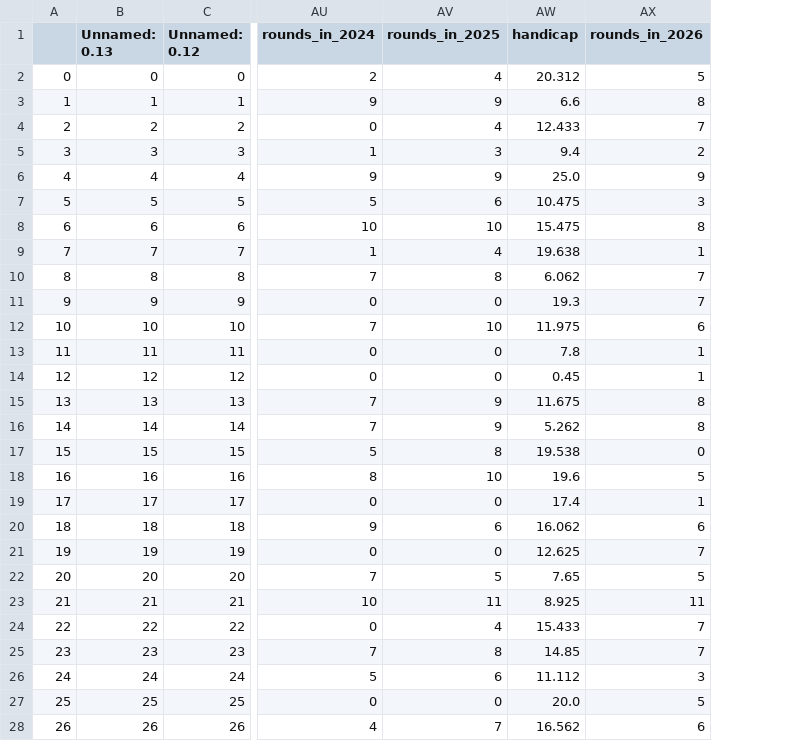
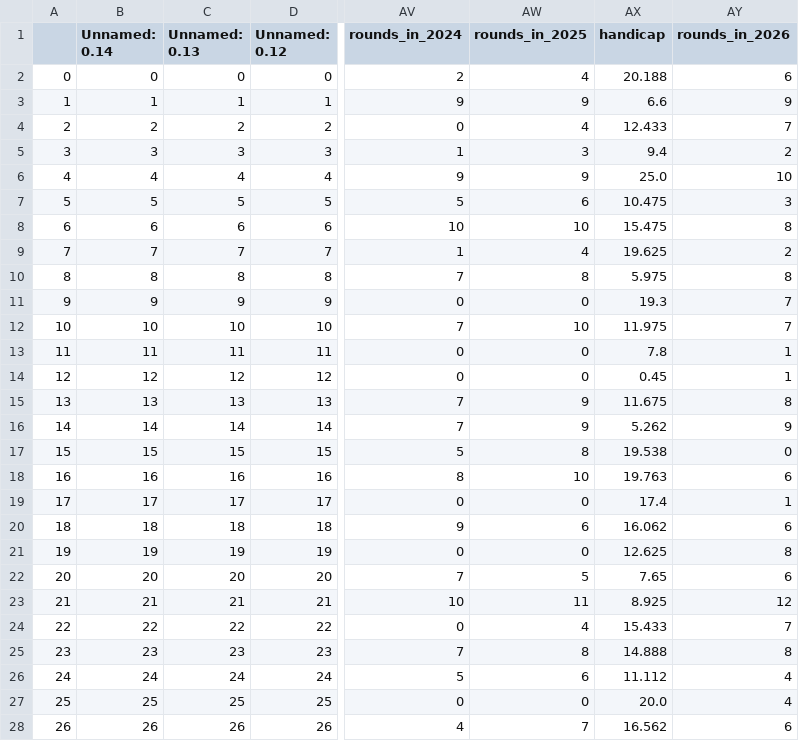
Before and after one commit to kevinekruse/berry-hill, a CSV file: src/data/BerryHillRoster_Latest.csv, drawn as a sheet; only a part is shown, gaps mark what is left out; addresses are those after the commit; the diff covers the shown part only; the diff names each change by its address in the sheet, - before the commit and + after, or states it on an @@ line.

```diff
--- a/src/data/BerryHillRoster_Latest.csv
+++ b/src/data/BerryHillRoster_Latest.csv
+column B (Unnamed: 0.14), rows 2-28: 0 | 1 | 2 | 3 | 4 | 5 | 6 | 7 | 8 | 9 | 10 | 11 | 12 | 13 | 14 | 15 | 16 | 17 | 18 | 19 | 20 | 21 | 22 | 23 | 24 | 25 | 26
-AX2 (handicap): 20.312
+AX2 (handicap): 20.188
-AY2 (rounds_in_2026): 5
+AY2 (rounds_in_2026): 6
-AY3 (rounds_in_2026): 8
+AY3 (rounds_in_2026): 9
-AY6 (rounds_in_2026): 9
+AY6 (rounds_in_2026): 10
-AX9 (handicap): 19.638
+AX9 (handicap): 19.625
-AY9 (rounds_in_2026): 1
+AY9 (rounds_in_2026): 2
-AX10 (handicap): 6.062
+AX10 (handicap): 5.975
-AY10 (rounds_in_2026): 7
+AY10 (rounds_in_2026): 8
-AY12 (rounds_in_2026): 6
+AY12 (rounds_in_2026): 7
-AY16 (rounds_in_2026): 8
+AY16 (rounds_in_2026): 9
-AX18 (handicap): 19.6
+AX18 (handicap): 19.763
-AY18 (rounds_in_2026): 5
+AY18 (rounds_in_2026): 6
-AY21 (rounds_in_2026): 7
+AY21 (rounds_in_2026): 8
-AY22 (rounds_in_2026): 5
+AY22 (rounds_in_2026): 6
-AY23 (rounds_in_2026): 11
+AY23 (rounds_in_2026): 12
-AX25 (handicap): 14.85
+AX25 (handicap): 14.888
-AY25 (rounds_in_2026): 7
+AY25 (rounds_in_2026): 8
-AY26 (rounds_in_2026): 3
+AY26 (rounds_in_2026): 4
-AY27 (rounds_in_2026): 5
+AY27 (rounds_in_2026): 4
```
Also changed, not shown: 16 edited cells elsewhere in this file, src/data/BerryHillRecords_Latest.csv, src/data/BerryHill_Team_Latest_Session_2.csv, 4 other files.
